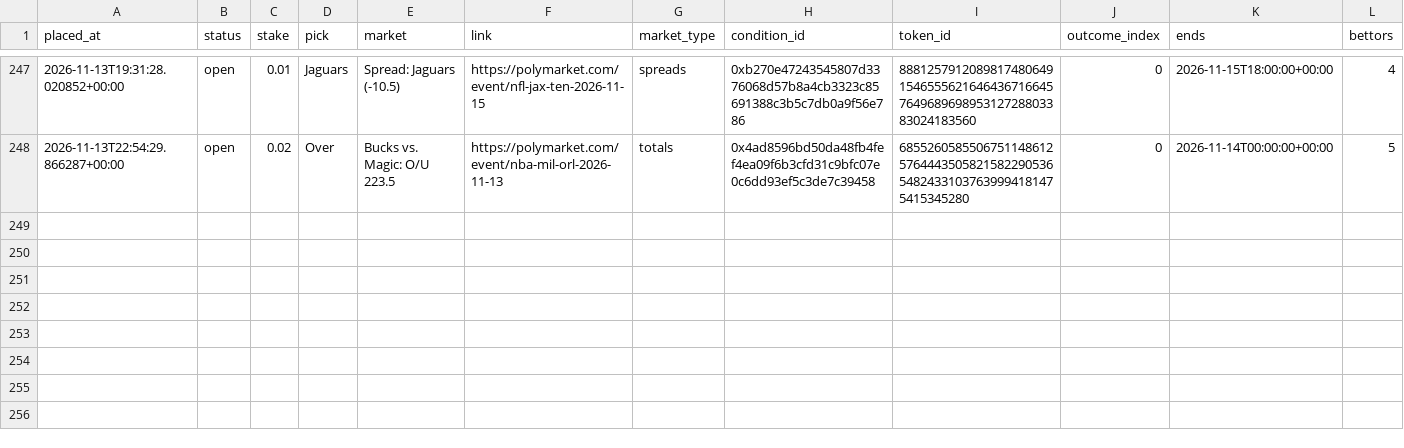
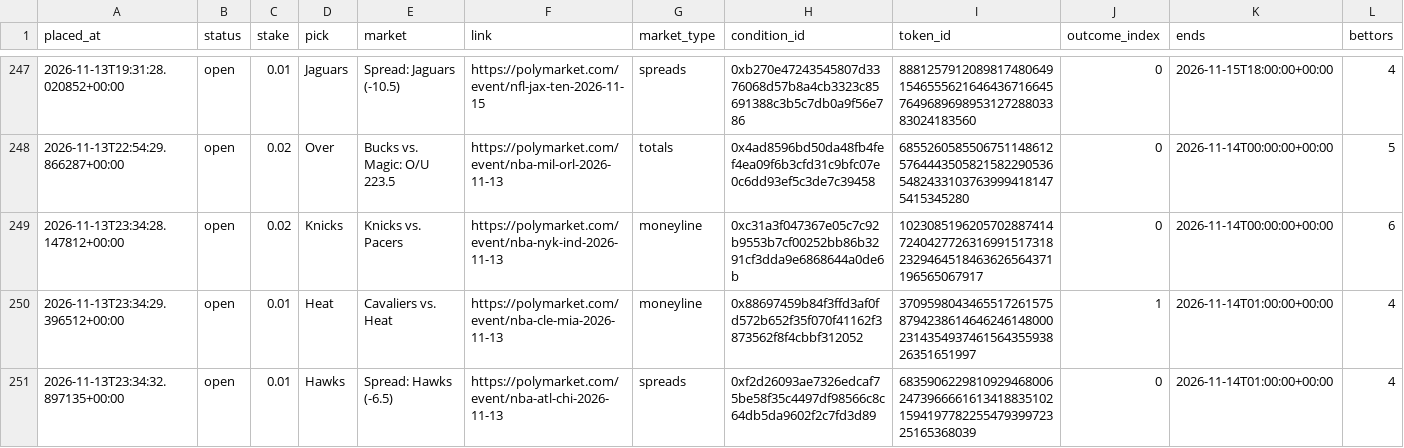
Before and after one commit to bhooder/Polymarket, a CSV file: paper_trades_b.csv, drawn as a sheet; only a part is shown, gaps mark what is left out; rows hold the shown columns only; the diff names each change by its address in the sheet, - before the commit and + after, or states it on an @@ line.

```diff
--- a/paper_trades_b.csv
+++ b/paper_trades_b.csv
+row 249: 2026-11-13T23:34:28.147812+00:00 | open | 0.02 | Knicks | Knicks vs. Pacers | https://polymarket.com/event/nba-nyk-ind-2026-11-13 | moneyline | 0xc31a3f047367e05c7c92b9553b7cf00252bb86b3291cf3dda9e6868644a0de6b | 102308519620570288741472404277263169915173182329464518463626564371196565067917 | 0 | 2026-11-14T00:00:00+00:00 | 6
+row 250: 2026-11-13T23:34:29.396512+00:00 | open | 0.01 | Heat | Cavaliers vs. Heat | https://polymarket.com/event/nba-cle-mia-2026-11-13 | moneyline | 0x88697459b84f3ffd3af0fd572b652f35f070f41162f3873562f8f4cbbf312052 | 37095980434655172615758794238614646246148000231435493746156435593826351651997 | 1 | 2026-11-14T01:00:00+00:00 | 4
+row 251: 2026-11-13T23:34:32.897135+00:00 | open | 0.01 | Hawks | Spread: Hawks (-6.5) | https://polymarket.com/event/nba-atl-chi-2026-11-13 | spreads | 0xf2d26093ae7326edcaf75be58f35c4497df98566c8c64db5da9602f2c7fd3d89 | 68359062298109294680062473966661613418835102159419778225547939972325165368039 | 0 | 2026-11-14T01:00:00+00:00 | 4
```
Also changed, not shown: live_trades.csv, paper_trades.csv, 11 other files.
